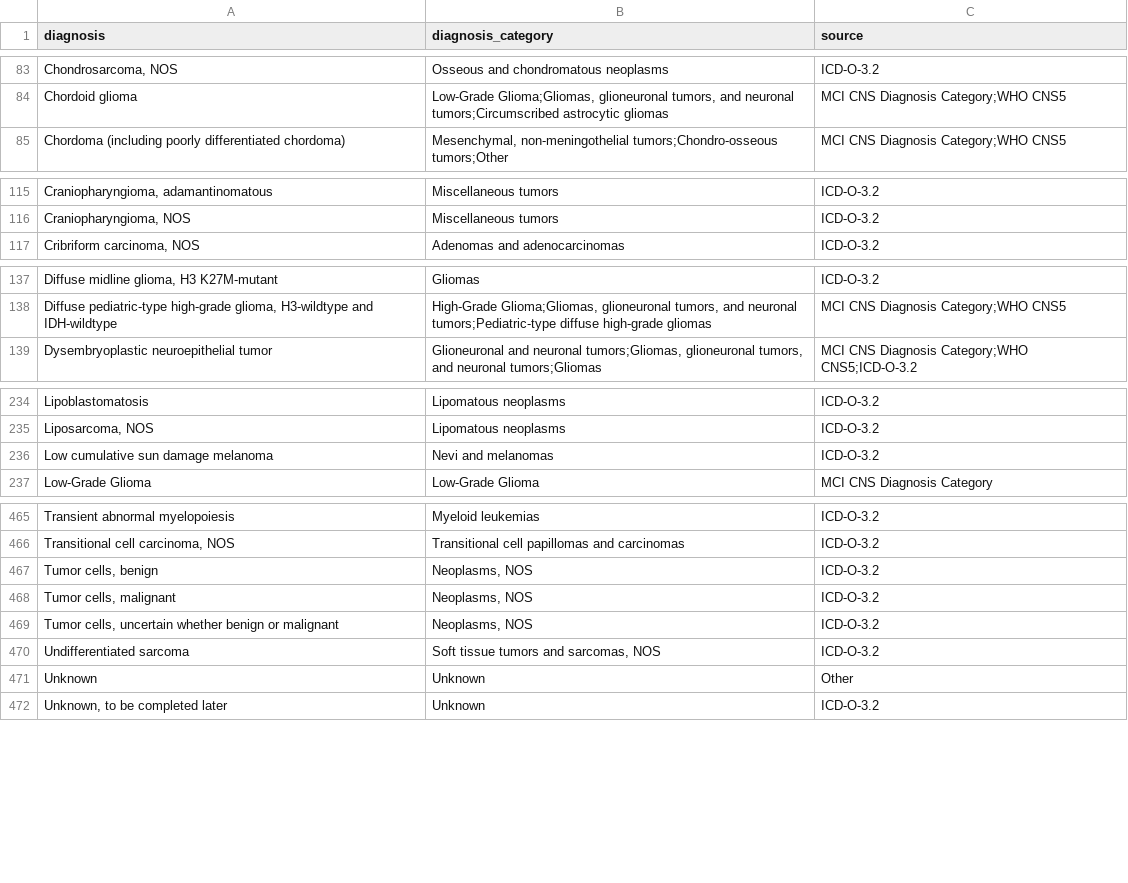
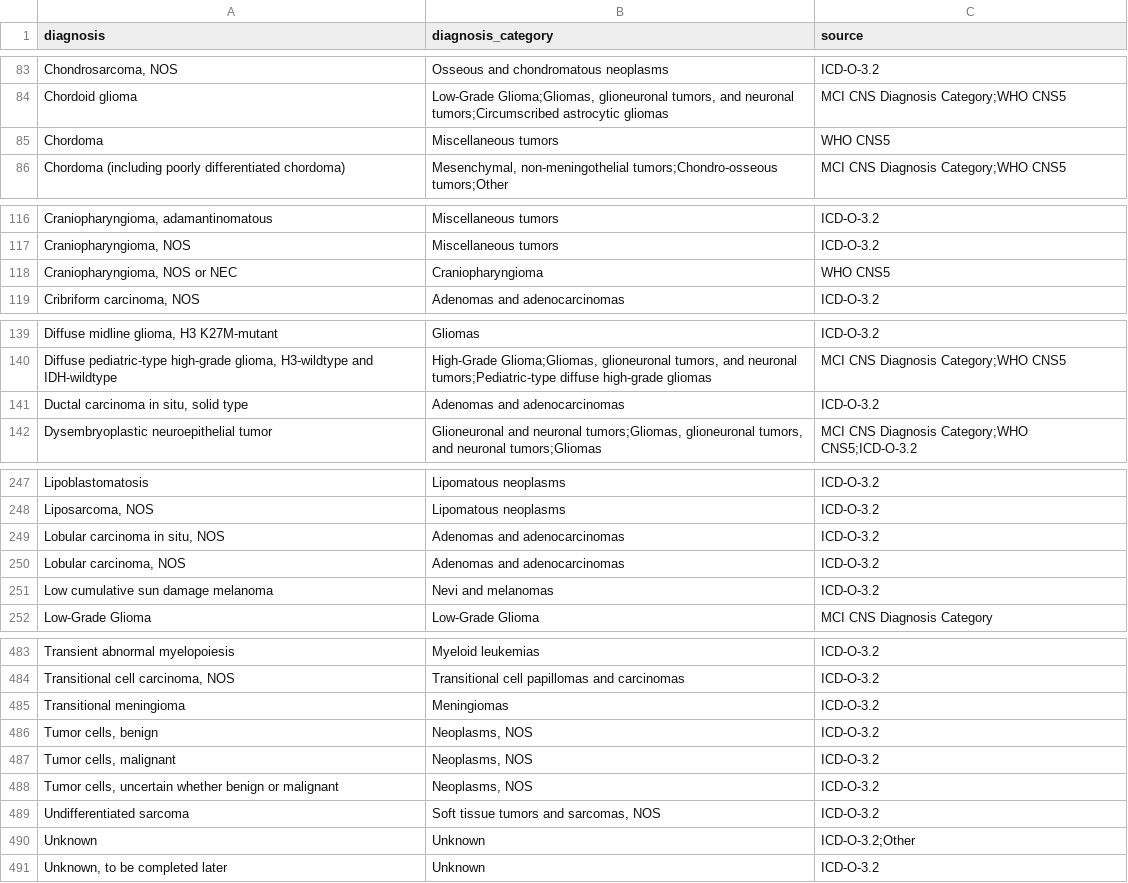
Before and after one commit to CBIIT/ChildhoodCancerDataInitiative-Prefect_Pipeline, a TSV file: docs/uniqDx2Dx_cat_2025_07_15.tsv, drawn as a sheet; only a part is shown, gaps mark what is left out; the diff covers the shown part only.

```diff
--- a/docs/uniqDx2Dx_cat_2025_07_15.tsv
+++ b/docs/uniqDx2Dx_cat_2025_07_15.tsv
@@ -84,2 +84,3 @@ Chondrosarcoma, NOS	Osseous and chondromatous neoplasms	ICD-O-3.2
 Chordoid glioma	Low-Grade Glioma;Gliomas, glioneuronal tumors, and neuronal tumors;Circumscribed astrocytic gliomas	MCI CNS Diagnosis Category;WHO CNS5
+Chordoma	Miscellaneous tumors	WHO CNS5
 Chordoma (including poorly differentiated chordoma)	Mesenchymal, non-meningothelial tumors;Chondro-osseous tumors;Other	MCI CNS Diagnosis Category;WHO CNS5
@@ -116,2 +117,3 @@ Craniopharyngioma, adamantinomatous	Miscellaneous tumors	ICD-O-3.2
 Craniopharyngioma, NOS	Miscellaneous tumors	ICD-O-3.2
+Craniopharyngioma, NOS or NEC	Craniopharyngioma	WHO CNS5
 Cribriform carcinoma, NOS	Adenomas and adenocarcinomas	ICD-O-3.2
@@ -138,2 +140,3 @@ Diffuse midline glioma, H3 K27M-mutant	Gliomas	ICD-O-3.2
 Diffuse pediatric-type high-grade glioma, H3-wildtype and IDH-wildtype	High-Grade Glioma;Gliomas, glioneuronal tumors, and neuronal tumors;Pediatric-type diffuse high-grade gliomas	MCI CNS Diagnosis Category;WHO CNS5
+Ductal carcinoma in situ, solid type	Adenomas and adenocarcinomas	ICD-O-3.2
 Dysembryoplastic neuroepithelial tumor	Glioneuronal and neuronal tumors;Gliomas, glioneuronal tumors, and neuronal tumors;Gliomas	MCI CNS Diagnosis Category;WHO CNS5;ICD-O-3.2
@@ -235,2 +248,4 @@ Lipoblastomatosis	Lipomatous neoplasms	ICD-O-3.2
 Liposarcoma, NOS	Lipomatous neoplasms	ICD-O-3.2
+Lobular carcinoma in situ, NOS	Adenomas and adenocarcinomas	ICD-O-3.2
+Lobular carcinoma, NOS	Adenomas and adenocarcinomas	ICD-O-3.2
 Low cumulative sun damage melanoma	Nevi and melanomas	ICD-O-3.2
@@ -466,2 +484,3 @@ Transient abnormal myelopoiesis	Myeloid leukemias	ICD-O-3.2
 Transitional cell carcinoma, NOS	Transitional cell papillomas and carcinomas	ICD-O-3.2
+Transitional meningioma	Meningiomas	ICD-O-3.2
 Tumor cells, benign	Neoplasms, NOS	ICD-O-3.2
@@ -470,3 +489,3 @@ Tumor cells, uncertain whether benign or malignant	Neoplasms, NOS	ICD-O-3.2
 Undifferentiated sarcoma	Soft tissue tumors and sarcomas, NOS	ICD-O-3.2
-Unknown	Unknown	Other
+Unknown	Unknown	ICD-O-3.2;Other
 Unknown, to be completed later	Unknown	ICD-O-3.2
```
Also changed, not shown: 13 added rows and 1 edited cell elsewhere in this file.
